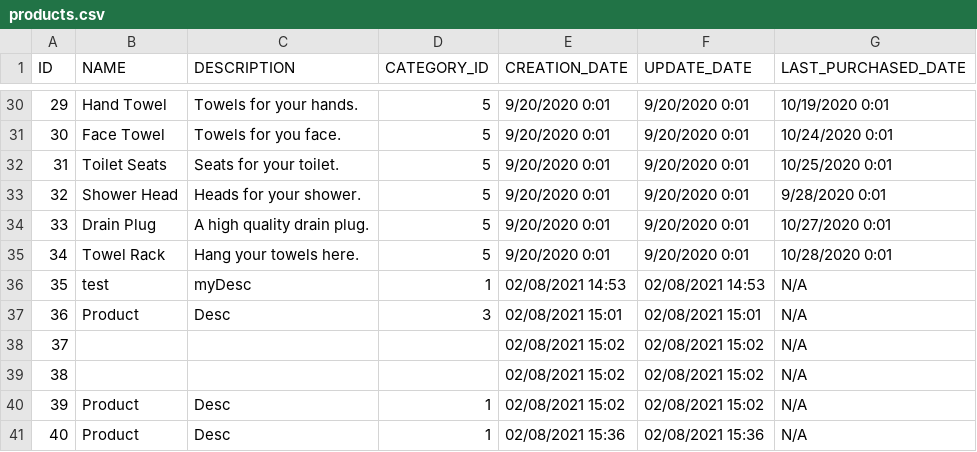
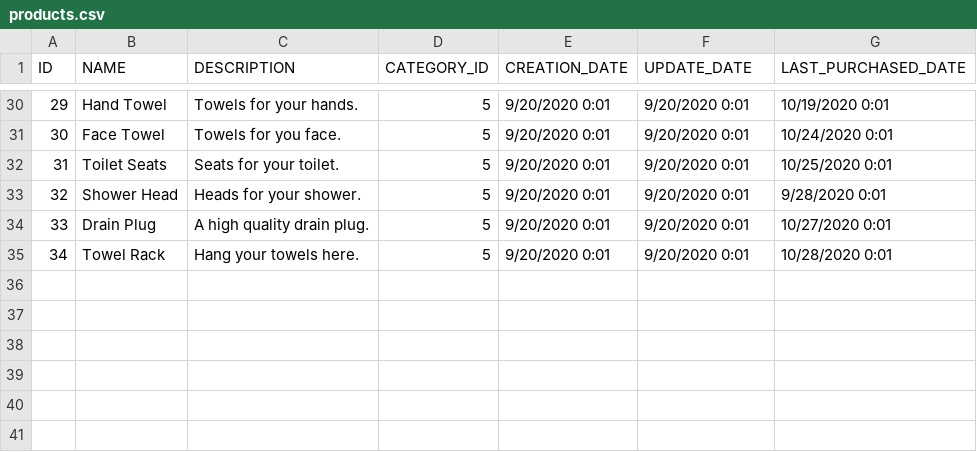
Before and after one commit to mahmoudnasser10/lpg-tech-assessment-backend, a CSV file: target/classes/data/products.csv, drawn as a sheet; only a part is shown, gaps mark what is left out.

Commit message:
Additional unit tests and refactoring

```diff
--- a/target/classes/data/products.csv
+++ b/target/classes/data/products.csv
@@ -35,7 +35 @@ ID,NAME,DESCRIPTION,CATEGORY_ID,CREATION_DATE,UPDATE_DATE,LAST_PURCHASED_DATE
 34,Towel Rack,Hang your towels here.,5,9/20/2020 0:01,9/20/2020 0:01,10/28/2020 0:01
-35,test,myDesc,1,02/08/2021 14:53,02/08/2021 14:53,N/A
-36,Product,Desc,3,02/08/2021 15:01,02/08/2021 15:01,N/A
-37,,,,02/08/2021 15:02,02/08/2021 15:02,N/A
-38,,,,02/08/2021 15:02,02/08/2021 15:02,N/A
-39,Product,Desc,1,02/08/2021 15:02,02/08/2021 15:02,N/A
-40,Product,Desc,1,02/08/2021 15:36,02/08/2021 15:36,N/A
```
Also changed, not shown: 25 other files.
